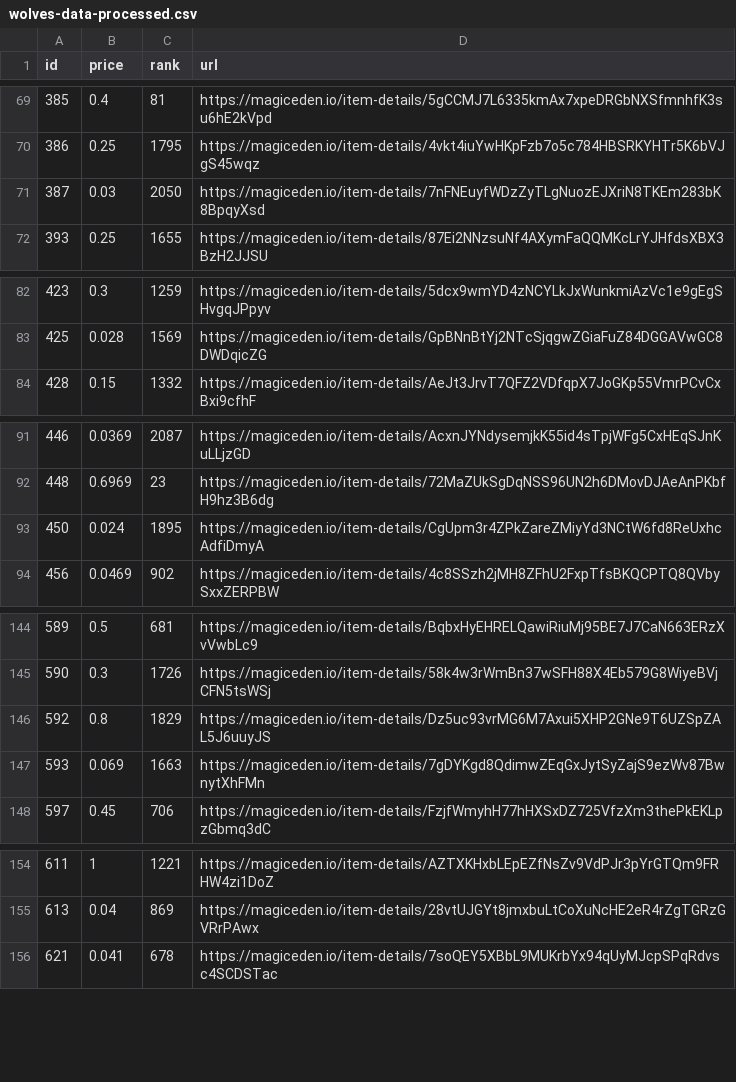
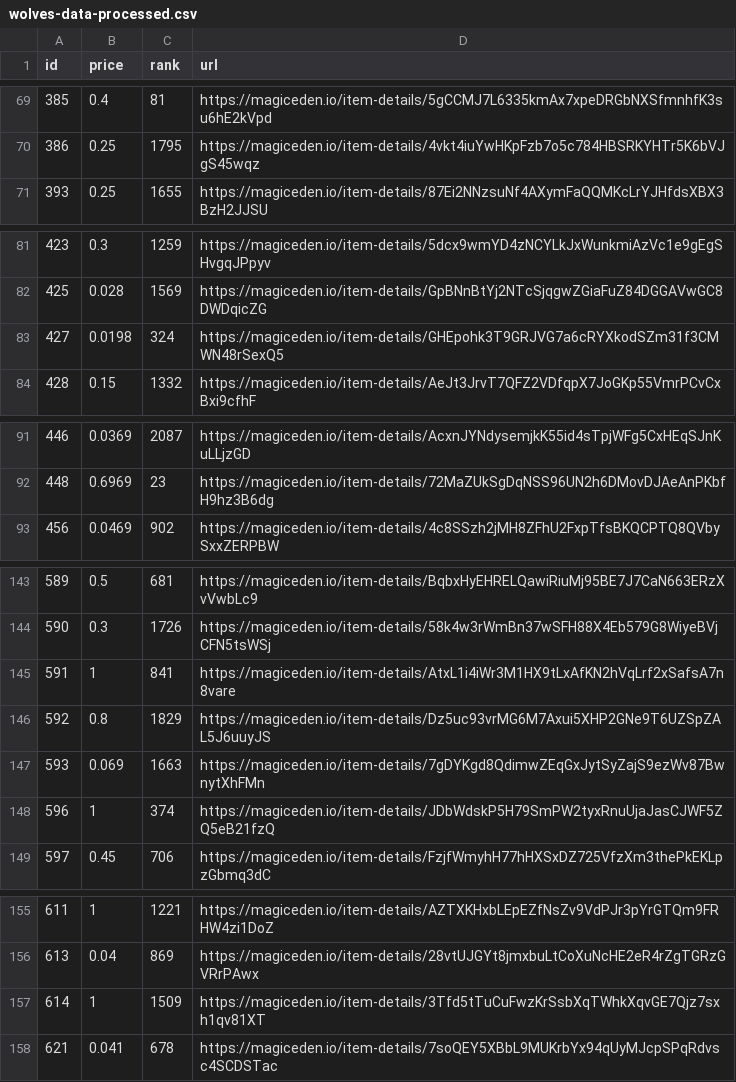
Before and after one commit to braposo/magiceden-wolves-monitor, a CSV file: wolves-data-processed.csv, drawn as a sheet; only a part is shown, gaps mark what is left out; removed rows and columns are numbered as before the commit, all else as after; the diff covers the shown part only; the diff names each change by its address in the sheet, - before the commit and + after, or states it on an @@ line.

Commit message:
Flat: latest data (2021-11-21T20:15:28.170Z) {   "date": "2021-11-21T20:15:28.170Z",   "files": [     {       "name": "wolves-data-processed.csv",       "deltaBytes": -18,       "source": "https://api-mainnet.magiceden.io/rpc/getListedNFTsByQuery?q=%7B%22%24match%22%3A%7B%22collectionSymbol%22%3A%22wolves_of_sol_street%22%7D%2C%22%24sort%22%3A%7B%22takerAmount%22%3A1%2C%22createdAt%22%3A-1%7D%7D"     },     {       "name": "wolves-data.json",       "deltaBytes": -128,       "source": "https://api-mainnet.magiceden.io/rpc/getListedNFTsByQuery?q=%7B%22%24match%22%3A%7B%22collectionSymbol%22%3A%22wolves_of_sol_street%22%7D%2C%22%24sort%22%3A%7B%22takerAmount%22%3A1%2C%22createdAt%22%3A-1%7D%7D"     }   ] }

```diff
--- a/wolves-data-processed.csv
+++ b/wolves-data-processed.csv
-row 71: 387 | 0.03 | 2050 | https://magiceden.io/item-details/7nFNEuyfWDzZyTLgNuozEJXriN8TKEm283bK8BpqyXsd
+row 83: 427 | 0.0198 | 324 | https://magiceden.io/item-details/GHEpohk3T9GRJVG7a6cRYXkodSZm31f3CMWN48rSexQ5
-row 93: 450 | 0.024 | 1895 | https://magiceden.io/item-details/CgUpm3r4ZPkZareZMiyYd3NCtW6fd8ReUxhcAdfiDmyA
+row 145: 591 | 1 | 841 | https://magiceden.io/item-details/AtxL1i4iWr3M1HX9tLxAfKN2hVqLrf2xSafsA7n8vare
+row 148: 596 | 1 | 374 | https://magiceden.io/item-details/JDbWdskP5H79SmPW2tyxRnuUjaJasCJWF5ZQ5eB21fzQ
+row 157: 614 | 1 | 1509 | https://magiceden.io/item-details/3Tfd5tTuCuFwzKrSsbXqTWhkXqvGE7Qjz7sxh1qv81XT
```
Also changed, not shown: 2 added rows, 4 removed rows and 1 edited cell elsewhere in this file, 1 other file.
